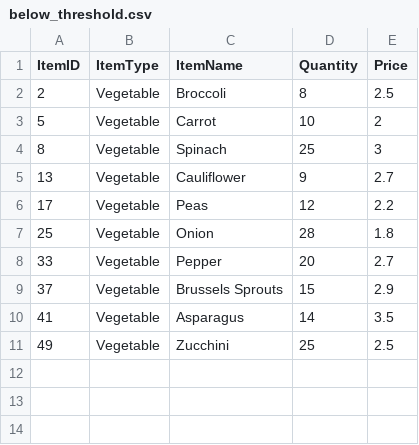
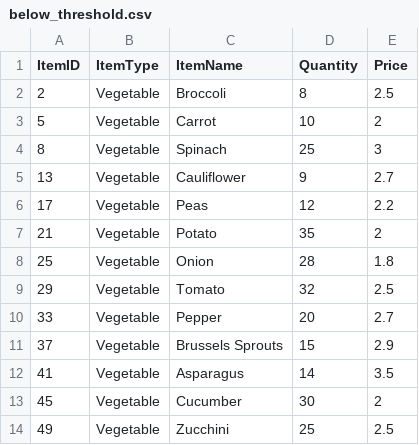
Before and after one commit to TaliaGeo/ci-cd-sourceRepo, a CSV file: Vegetable/below_threshold.csv, drawn as a sheet; the diff names each change by its address in the sheet, - before the commit and + after, or states it on an @@ line.

```diff
--- a/Vegetable/below_threshold.csv
+++ b/Vegetable/below_threshold.csv
+row 7: 21 | Vegetable | Potato | 35 | 2
+row 9: 29 | Vegetable | Tomato | 32 | 2.5
+row 13: 45 | Vegetable | Cucumber | 30 | 2
```
Also changed, not shown: Drink/above_threshold.csv, Spice/below_threshold.csv, 4 other files.
